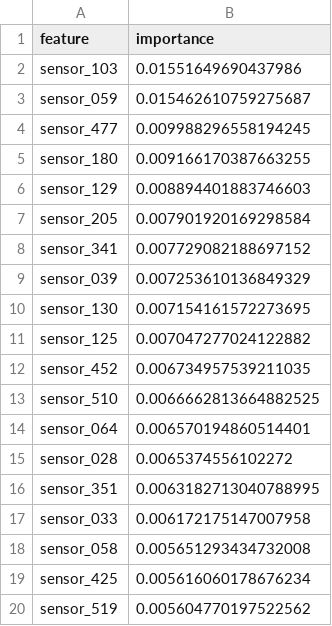
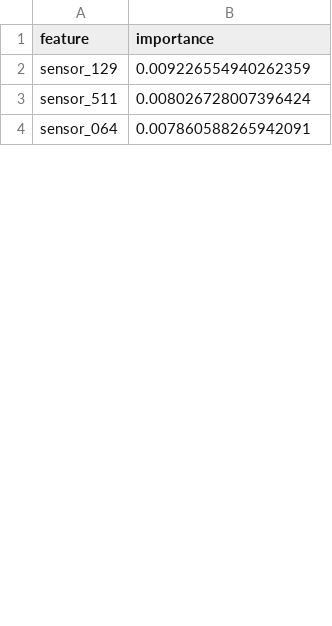
Before and after one commit to JuHyeon-Nam/semiconductor-process-fault-detection, a CSV file: reports/top_features.csv, drawn as a sheet; only a part is shown; the diff covers the shown part only.

```diff
--- a/reports/top_features.csv
+++ b/reports/top_features.csv
@@ -1,20 +1,4 @@
 feature,importance
-sensor_103,0.01551649690437986
-sensor_059,0.015462610759275687
-sensor_477,0.009988296558194245
-sensor_180,0.009166170387663255
-sensor_129,0.008894401883746603
-sensor_205,0.007901920169298584
-sensor_341,0.007729082188697152
-sensor_039,0.007253610136849329
-sensor_130,0.007154161572273695
-sensor_125,0.007047277024122882
-sensor_452,0.006734957539211035
-sensor_510,0.0066662813664882525
-sensor_064,0.006570194860514401
-sensor_028,0.0065374556102272
-sensor_351,0.0063182713040788995
-sensor_033,0.006172175147007958
-sensor_058,0.005651293434732008
-sensor_425,0.005616060178676234
-sensor_519,0.005604770197522562
+sensor_129,0.009226554940262359
+sensor_511,0.008026728007396424
+sensor_064,0.007860588265942091
```
Also changed, not shown: 24 added rows, 8 removed rows and 3 edited cells elsewhere in this file, reports/metrics.csv, 44 other files.
